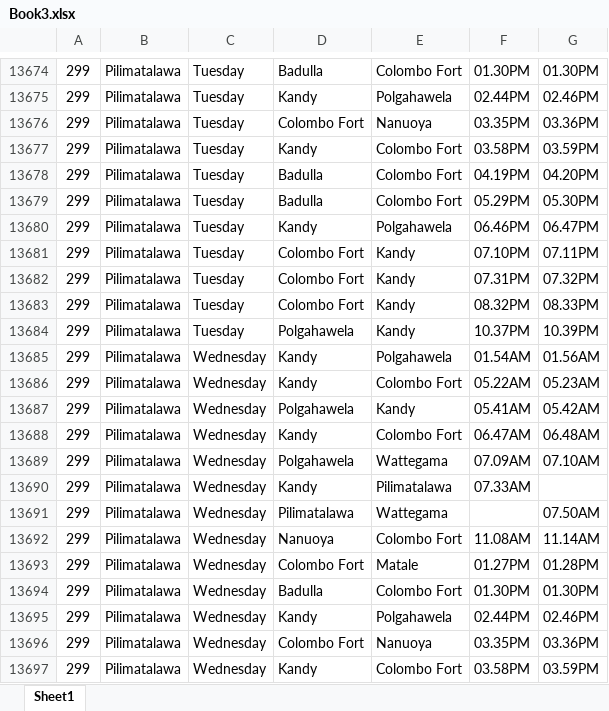
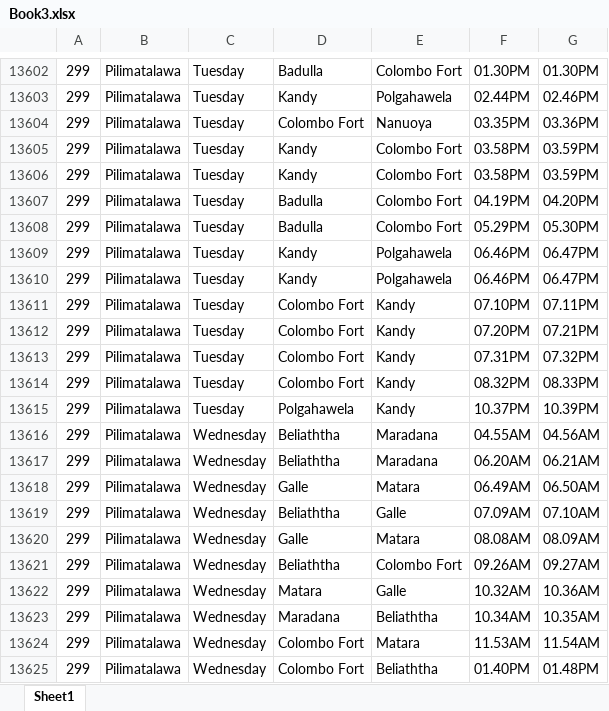
Before and after one commit to DidulSeneviratne/git-test, an Excel workbook: demo-3/src/main/resources/Book3.xlsx, sheet Sheet1, drawn as a sheet; only a part is shown, gaps mark what is left out; the shorter side is filled out with more unchanged rows; values as stored, in another font and other column widths than the file's, no borders; the diff covers the shown part only; the diff names each change by its address in the sheet, - before the commit and + after, or states it on an @@ line.

```diff
--- a/demo-3/src/main/resources/Book3.xlsx (sheet Sheet1)
+++ b/demo-3/src/main/resources/Book3.xlsx (sheet Sheet1)
+row 13606: 299 | Pilimatalawa | Tuesday | Kandy | Colombo Fort | 03.58PM | 03.59PM
+row 13610: 299 | Pilimatalawa | Tuesday | Kandy | Polgahawela | 06.46PM | 06.47PM
+row 13612: 299 | Pilimatalawa | Tuesday | Colombo Fort | Kandy | 07.20PM | 07.21PM
+row 13616: 299 | Pilimatalawa | Wednesday | Beliaththa | Maradana | 04.55AM | 04.56AM
+row 13617: 299 | Pilimatalawa | Wednesday | Beliaththa | Maradana | 06.20AM | 06.21AM
+row 13618: 299 | Pilimatalawa | Wednesday | Galle | Matara | 06.49AM | 06.50AM
+row 13619: 299 | Pilimatalawa | Wednesday | Beliaththa | Galle | 07.09AM | 07.10AM
+row 13620: 299 | Pilimatalawa | Wednesday | Galle | Matara | 08.08AM | 08.09AM
+row 13621: 299 | Pilimatalawa | Wednesday | Beliaththa | Colombo Fort | 09.26AM | 09.27AM
+row 13622: 299 | Pilimatalawa | Wednesday | Matara | Galle | 10.32AM | 10.36AM
+row 13623: 299 | Pilimatalawa | Wednesday | Maradana | Beliaththa | 10.34AM | 10.35AM
+row 13624: 299 | Pilimatalawa | Wednesday | Colombo Fort | Matara | 11.53AM | 11.54AM
+row 13625: 299 | Pilimatalawa | Wednesday | Colombo Fort | Beliaththa | 01.40PM | 01.48PM
```
Also changed, not shown: 139 added rows and 124 removed rows elsewhere in this sheet, demo-3/src/main/resources/Book1.xlsx, demo-3/src/main/resources/Book4.xlsx.
